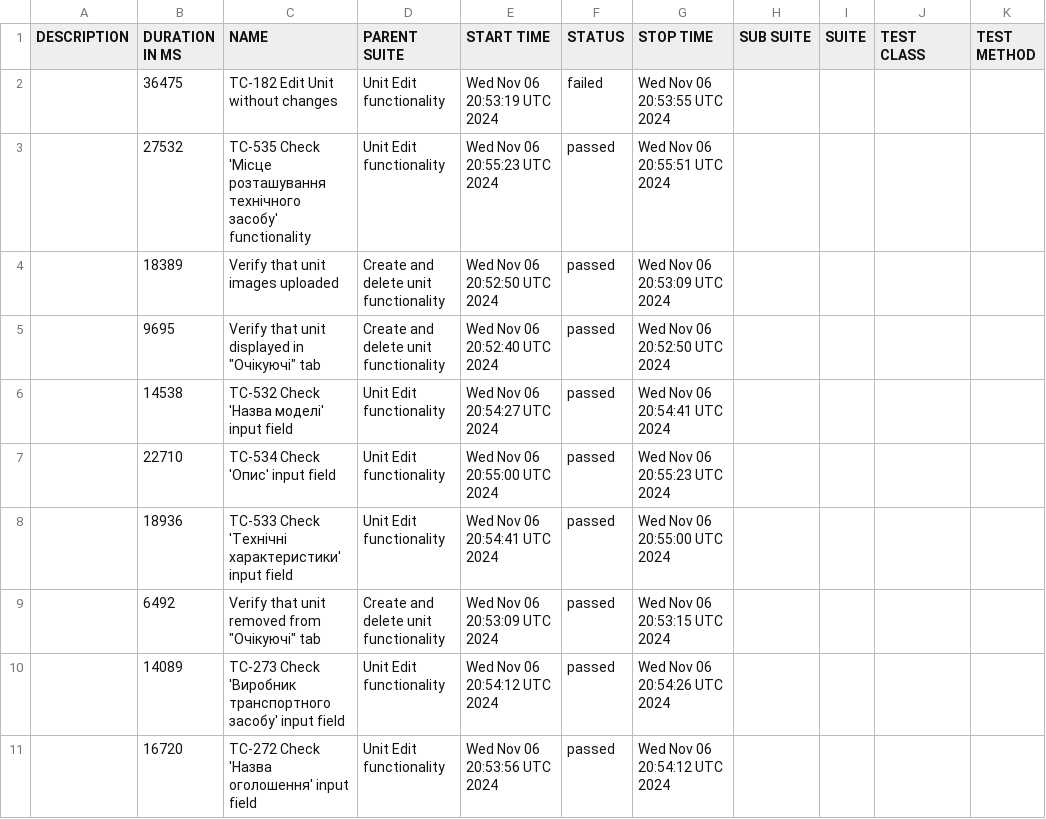
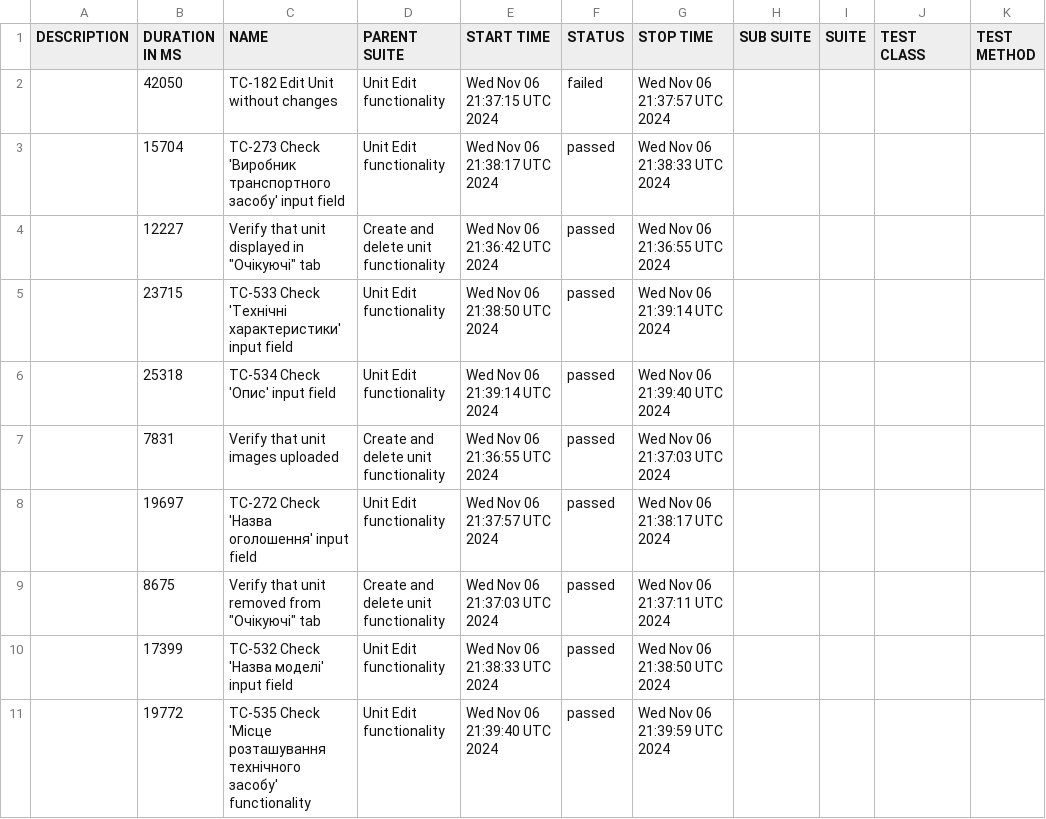
Before and after one commit to haite4/rentzila-cypress, a CSV file: data/suites.csv, drawn as a sheet.

```diff
--- a/data/suites.csv
+++ b/data/suites.csv
@@ -1,11 +1,11 @@
 "DESCRIPTION","DURATION IN MS","NAME","PARENT SUITE","START TIME","STATUS","STOP TIME","SUB SUITE","SUITE","TEST CLASS","TEST METHOD"
-"","36475","TC-182 Edit Unit without changes","Unit Edit functionality","Wed Nov 06 20:53:19 UTC 2024","failed","Wed Nov 06 20:53:55 UTC 2024","","","",""
-"","27532","TC-535 Check 'Місце розташування технічного засобу' functionality","Unit Edit functionality","Wed Nov 06 20:55:23 UTC 2024","passed","Wed Nov 06 20:55:51 UTC 2024","","","",""
-"","18389","Verify that unit images uploaded","Create and delete unit functionality","Wed Nov 06 20:52:50 UTC 2024","passed","Wed Nov 06 20:53:09 UTC 2024","","","",""
-"","9695","Verify that unit displayed in ""Очікуючі"" tab","Create and delete unit functionality","Wed Nov 06 20:52:40 UTC 2024","passed","Wed Nov 06 20:52:50 UTC 2024","","","",""
-"","14538","TC-532 Check 'Назва моделі' input field","Unit Edit functionality","Wed Nov 06 20:54:27 UTC 2024","passed","Wed Nov 06 20:54:41 UTC 2024","","","",""
-"","22710","TC-534 Check 'Опис' input field","Unit Edit functionality","Wed Nov 06 20:55:00 UTC 2024","passed","Wed Nov 06 20:55:23 UTC 2024","","","",""
-"","18936","TC-533 Check 'Технічні характеристики' input field","Unit Edit functionality","Wed Nov 06 20:54:41 UTC 2024","passed","Wed Nov 06 20:55:00 UTC 2024","","","",""
-"","6492","Verify that unit removed from ""Очікуючі"" tab","Create and delete unit functionality","Wed Nov 06 20:53:09 UTC 2024","passed","Wed Nov 06 20:53:15 UTC 2024","","","",""
-"","14089","TC-273 Check 'Виробник транспортного засобу' input field","Unit Edit functionality","Wed Nov 06 20:54:12 UTC 2024","passed","Wed Nov 06 20:54:26 UTC 2024","","","",""
-"","16720","TC-272 Check 'Назва оголошення' input field","Unit Edit functionality","Wed Nov 06 20:53:56 UTC 2024","passed","Wed Nov 06 20:54:12 UTC 2024","","","",""
+"","42050","TC-182 Edit Unit without changes","Unit Edit functionality","Wed Nov 06 21:37:15 UTC 2024","failed","Wed Nov 06 21:37:57 UTC 2024","","","",""
+"","15704","TC-273 Check 'Виробник транспортного засобу' input field","Unit Edit functionality","Wed Nov 06 21:38:17 UTC 2024","passed","Wed Nov 06 21:38:33 UTC 2024","","","",""
+"","12227","Verify that unit displayed in ""Очікуючі"" tab","Create and delete unit functionality","Wed Nov 06 21:36:42 UTC 2024","passed","Wed Nov 06 21:36:55 UTC 2024","","","",""
+"","23715","TC-533 Check 'Технічні характеристики' input field","Unit Edit functionality","Wed Nov 06 21:38:50 UTC 2024","passed","Wed Nov 06 21:39:14 UTC 2024","","","",""
+"","25318","TC-534 Check 'Опис' input field","Unit Edit functionality","Wed Nov 06 21:39:14 UTC 2024","passed","Wed Nov 06 21:39:40 UTC 2024","","","",""
+"","7831","Verify that unit images uploaded","Create and delete unit functionality","Wed Nov 06 21:36:55 UTC 2024","passed","Wed Nov 06 21:37:03 UTC 2024","","","",""
+"","19697","TC-272 Check 'Назва оголошення' input field","Unit Edit functionality","Wed Nov 06 21:37:57 UTC 2024","passed","Wed Nov 06 21:38:17 UTC 2024","","","",""
+"","8675","Verify that unit removed from ""Очікуючі"" tab","Create and delete unit functionality","Wed Nov 06 21:37:03 UTC 2024","passed","Wed Nov 06 21:37:11 UTC 2024","","","",""
+"","17399","TC-532 Check 'Назва моделі' input field","Unit Edit functionality","Wed Nov 06 21:38:33 UTC 2024","passed","Wed Nov 06 21:38:50 UTC 2024","","","",""
+"","19772","TC-535 Check 'Місце розташування технічного засобу' functionality","Unit Edit functionality","Wed Nov 06 21:39:40 UTC 2024","passed","Wed Nov 06 21:39:59 UTC 2024","","","",""
```
Also changed, not shown: 37 other files.
